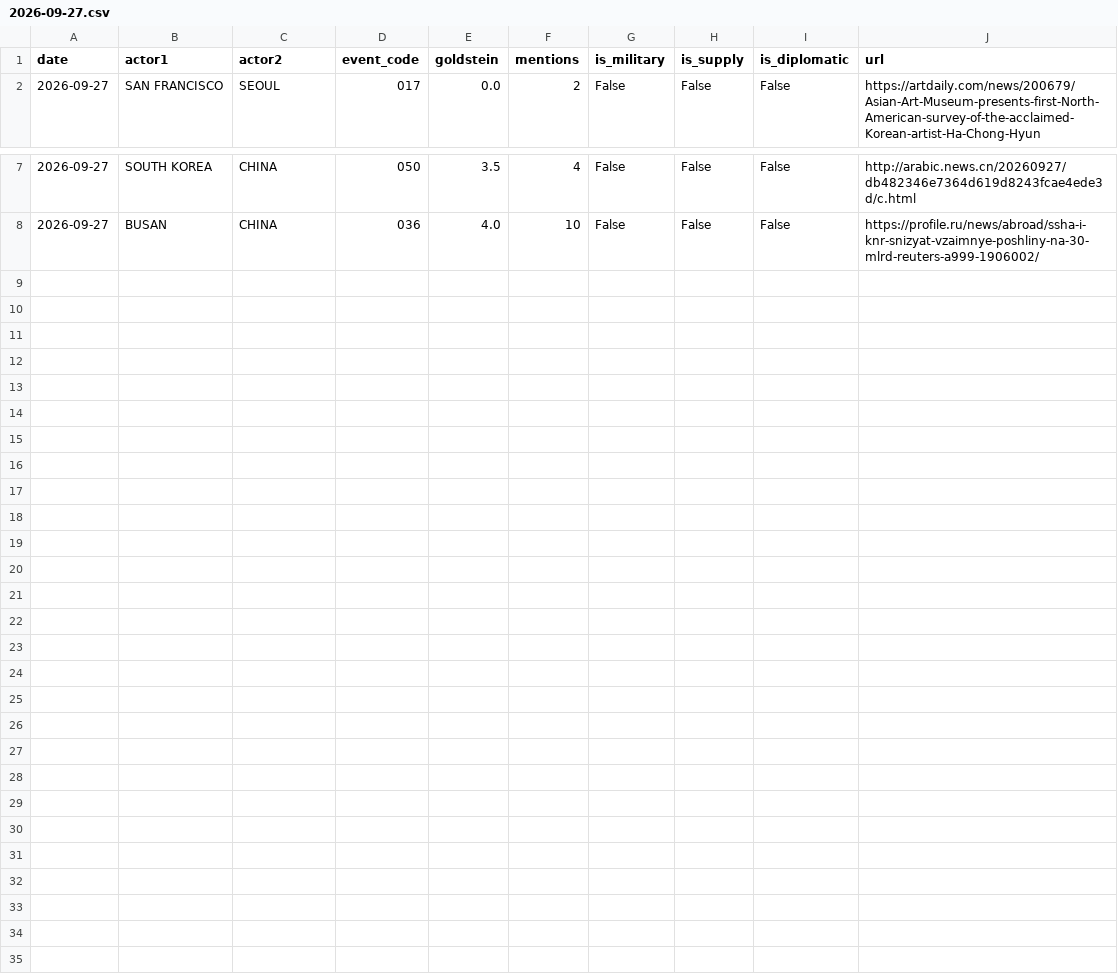
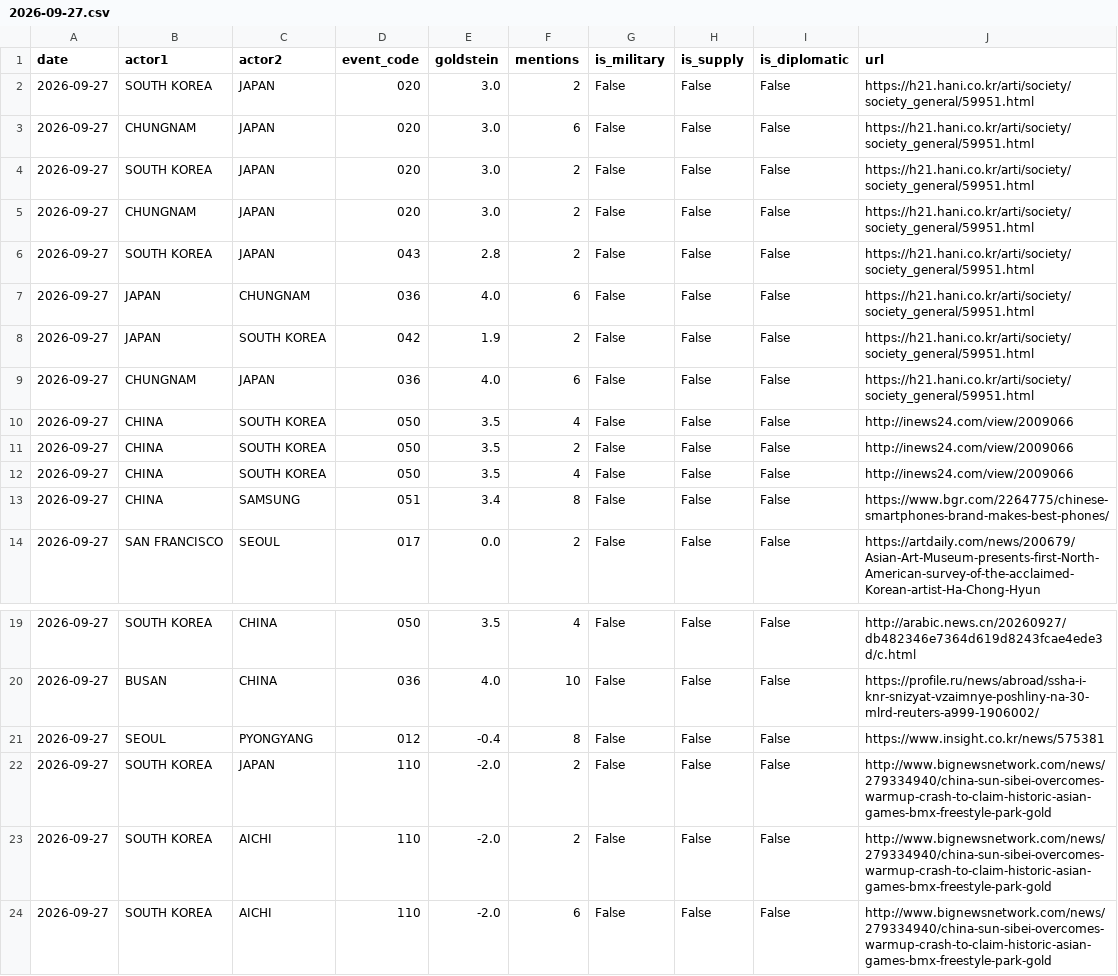
Before and after one commit to gaiscenter/gais-kbti, a CSV file: raw_data/2026-09-27.csv, drawn as a sheet; only a part is shown, gaps mark what is left out; the diff names each change by its address in the sheet, - before the commit and + after, or states it on an @@ line.

```diff
--- a/raw_data/2026-09-27.csv
+++ b/raw_data/2026-09-27.csv
+row 2: 2026-09-27 | SOUTH KOREA | JAPAN | 020 | 3.0 | 2 | False | False | False | https://h21.hani.co.kr/arti/society/society_general/59951.html
+row 3: 2026-09-27 | CHUNGNAM | JAPAN | 020 | 3.0 | 6 | False | False | False | https://h21.hani.co.kr/arti/society/society_general/59951.html
+row 4: 2026-09-27 | SOUTH KOREA | JAPAN | 020 | 3.0 | 2 | False | False | False | https://h21.hani.co.kr/arti/society/society_general/59951.html
+row 5: 2026-09-27 | CHUNGNAM | JAPAN | 020 | 3.0 | 2 | False | False | False | https://h21.hani.co.kr/arti/society/society_general/59951.html
+row 6: 2026-09-27 | SOUTH KOREA | JAPAN | 043 | 2.8 | 2 | False | False | False | https://h21.hani.co.kr/arti/society/society_general/59951.html
+row 7: 2026-09-27 | JAPAN | CHUNGNAM | 036 | 4.0 | 6 | False | False | False | https://h21.hani.co.kr/arti/society/society_general/59951.html
+row 8: 2026-09-27 | JAPAN | SOUTH KOREA | 042 | 1.9 | 2 | False | False | False | https://h21.hani.co.kr/arti/society/society_general/59951.html
+row 9: 2026-09-27 | CHUNGNAM | JAPAN | 036 | 4.0 | 6 | False | False | False | https://h21.hani.co.kr/arti/society/society_general/59951.html
+row 10: 2026-09-27 | CHINA | SOUTH KOREA | 050 | 3.5 | 4 | False | False | False | http://inews24.com/view/2009066
+row 11: 2026-09-27 | CHINA | SOUTH KOREA | 050 | 3.5 | 2 | False | False | False | http://inews24.com/view/2009066
+row 12: 2026-09-27 | CHINA | SOUTH KOREA | 050 | 3.5 | 4 | False | False | False | http://inews24.com/view/2009066
+row 13: 2026-09-27 | CHINA | SAMSUNG | 051 | 3.4 | 8 | False | False | False | https://www.bgr.com/2264775/chinese-smartphones-brand-makes-best-phones/
+row 21: 2026-09-27 | SEOUL | PYONGYANG | 012 | -0.4 | 8 | False | False | False | https://www.insight.co.kr/news/575381
+row 22: 2026-09-27 | SOUTH KOREA | JAPAN | 110 | -2.0 | 2 | False | False | False | http://www.bignewsnetwork.com/news/279334940/china-sun-sibei-overcomes-warmup-crash-to-claim-historic-asian-games-bmx-freestyle-park-gold
+row 23: 2026-09-27 | SOUTH KOREA | AICHI | 110 | -2.0 | 2 | False | False | False | http://www.bignewsnetwork.com/news/279334940/china-sun-sibei-overcomes-warmup-crash-to-claim-historic-asian-games-bmx-freestyle-park-gold
+row 24: 2026-09-27 | SOUTH KOREA | AICHI | 110 | -2.0 | 6 | False | False | False | http://www.bignewsnetwork.com/news/279334940/china-sun-sibei-overcomes-warmup-crash-to-claim-historic-asian-games-bmx-freestyle-park-gold
```
Also changed, not shown: 3 other files.
